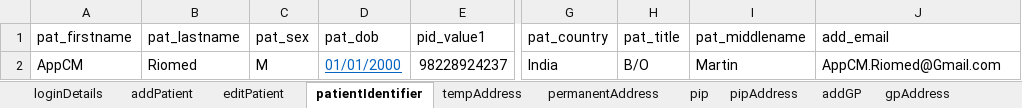
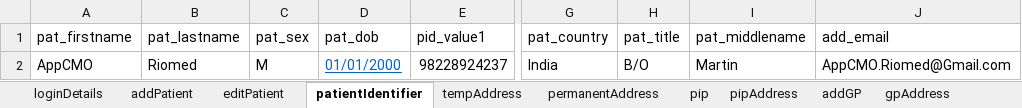
Before and after one commit to manojvyavahare27/ReleaseC4Automation, an Excel workbook: ExcelFiles/AppointmentDomain.xlsx, sheet patientIdentifier, drawn as a sheet; only a part is shown, gaps mark what is left out; values as stored, in another font and other column widths than the file's, no borders; the diff names each change by its address in the sheet, - before the commit and + after, or states it on an @@ line.

```diff
--- a/ExcelFiles/AppointmentDomain.xlsx (sheet patientIdentifier)
+++ b/ExcelFiles/AppointmentDomain.xlsx (sheet patientIdentifier)
-A2 (pat_firstname): AppCM
+A2 (pat_firstname): AppCMO
-J2 (add_email): AppCM.Riomed@Gmail.com
+J2 (add_email): AppCMO.Riomed@Gmail.com
```
Also changed, not shown: sheet addEditAppointments, sheet rescheduleAppointments, sheet addPatient, sheet appRoomRemoved, sheet CancelBookAppointment, sheet bookNewAppointments, 3 more sheets, ExcelFiles/PatientDomain.xlsx, ExcelFiles/PharmacyDomain.xlsx, 13 other files.
